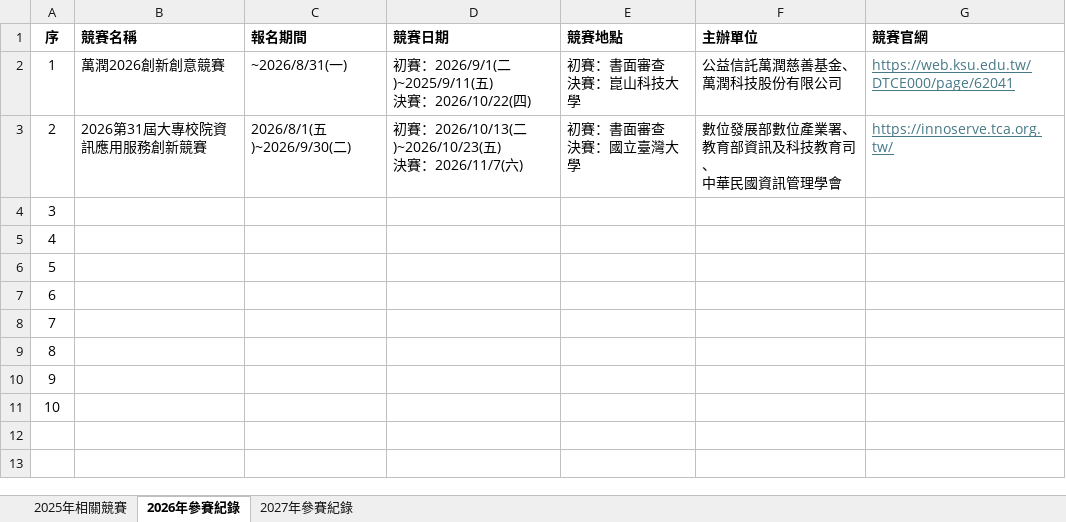
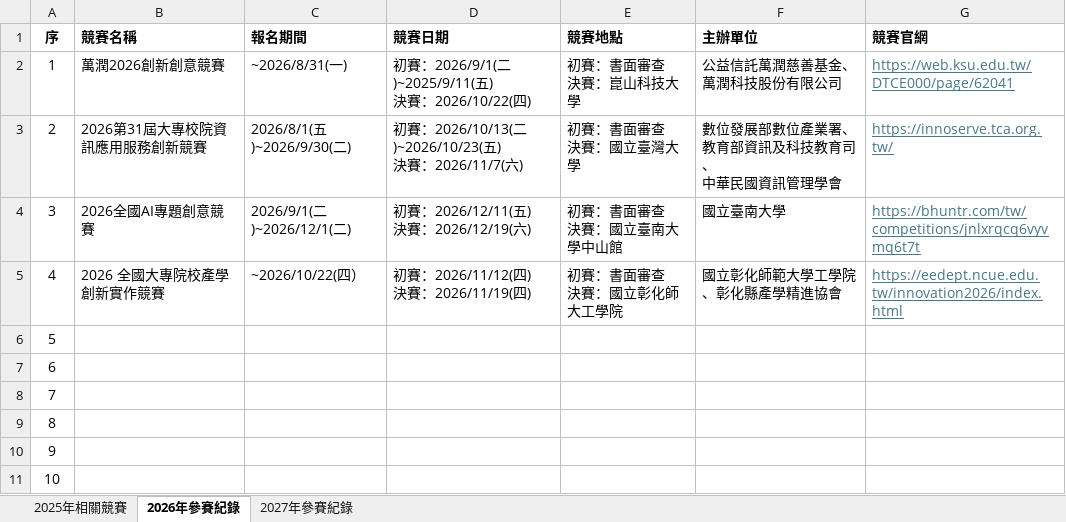
Before and after one commit to SaveMyBook/SaveMyBook, an Excel workbook: competition/專題競賽資訊.xlsx, sheet 2026年參賽紀錄, drawn as a sheet; values as stored, in another font and other column widths than the file's, no borders; ↵ is a line break in a cell; the diff names each change by its address in the sheet, - before the commit and + after, or states it on an @@ line.

Commit message:
新增 競賽資訊
3_2026全國AI專題創意競賽
4_2026 全國大專院校產學創新實作競賽

```diff
--- a/competition/專題競賽資訊.xlsx (sheet 2026年參賽紀錄)
+++ b/competition/專題競賽資訊.xlsx (sheet 2026年參賽紀錄)
-B4 (競賽名稱): (empty)
+B4 (競賽名稱): 2026全國AI專題創意競賽
-C4 (報名期間): (empty)
+C4 (報名期間): 2026/9/1(二)~2026/12/1(二)
-D4 (競賽日期): (empty)
+D4 (競賽日期): 初賽：2026/12/11(五) ↵ 決賽：2026/12/19(六)
-E4 (競賽地點): (empty)
+E4 (競賽地點): 初賽：書面審查 ↵ 決賽：國立臺南大學中山館
-F4 (主辦單位): (empty)
+F4 (主辦單位): 國立臺南大學
-G4 (競賽官網): (empty)
+G4 (競賽官網): https://bhuntr.com/tw/competitions/jnlxrqcq6vyvmq6t7t
-B5 (競賽名稱): (empty)
+B5 (競賽名稱): 2026 全國大專院校產學創新實作競賽
-C5 (報名期間): (empty)
+C5 (報名期間): ~2026/10/22(四）
-D5 (競賽日期): (empty)
+D5 (競賽日期): 初賽：2026/11/12(四) ↵ 決賽：2026/11/19(四)
-E5 (競賽地點): (empty)
+E5 (競賽地點): 初賽：書面審查 ↵ 決賽：國立彰化師大工學院
-F5 (主辦單位): (empty)
+F5 (主辦單位): 國立彰化師範大學工學院、彰化縣產學精進協會
-G5 (競賽官網): (empty)
+G5 (競賽官網): https://eedept.ncue.edu.tw/innovation2026/index.html
```
Also changed, not shown: 10 other files.
